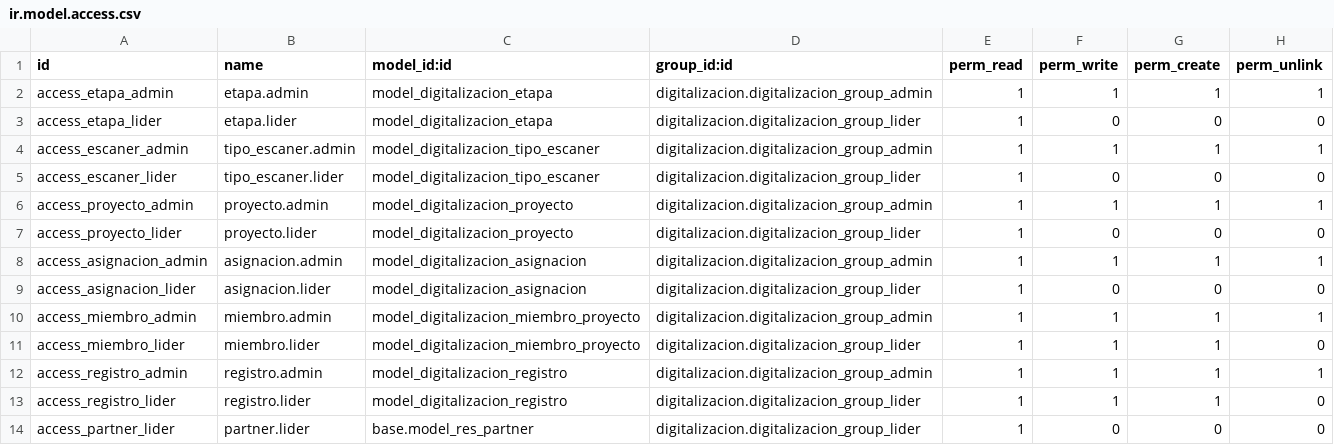
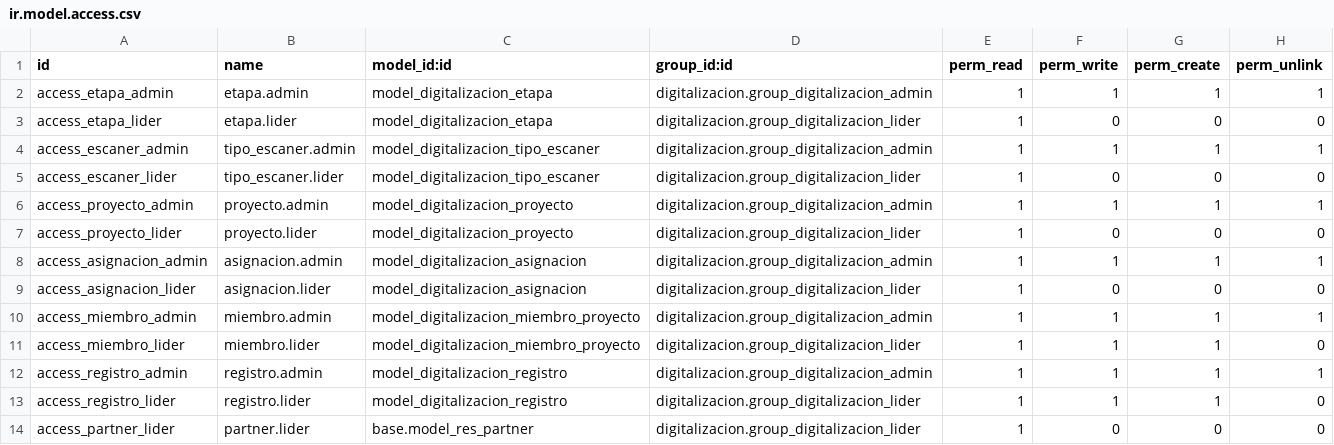
Before and after one commit to jimenaCastro73/modulo-digitalizacion-aporte, a CSV file: addons/digitalizacion/security/ir.model.access.csv, drawn as a sheet.

```diff
--- a/addons/digitalizacion/security/ir.model.access.csv
+++ b/addons/digitalizacion/security/ir.model.access.csv
@@ -1,14 +1,14 @@
 id,name,model_id:id,group_id:id,perm_read,perm_write,perm_create,perm_unlink
-access_etapa_admin,etapa.admin,model_digitalizacion_etapa,digitalizacion.digitalizacion_group_admin,1,1,1,1
-access_etapa_lider,etapa.lider,model_digitalizacion_etapa,digitalizacion.digitalizacion_group_lider,1,0,0,0
-access_escaner_admin,tipo_escaner.admin,model_digitalizacion_tipo_escaner,digitalizacion.digitalizacion_group_admin,1,1,1,1
-access_escaner_lider,tipo_escaner.lider,model_digitalizacion_tipo_escaner,digitalizacion.digitalizacion_group_lider,1,0,0,0
-access_proyecto_admin,proyecto.admin,model_digitalizacion_proyecto,digitalizacion.digitalizacion_group_admin,1,1,1,1
-access_proyecto_lider,proyecto.lider,model_digitalizacion_proyecto,digitalizacion.digitalizacion_group_lider,1,0,0,0
-access_asignacion_admin,asignacion.admin,model_digitalizacion_asignacion,digitalizacion.digitalizacion_group_admin,1,1,1,1
-access_asignacion_lider,asignacion.lider,model_digitalizacion_asignacion,digitalizacion.digitalizacion_group_lider,1,0,0,0
-access_miembro_admin,miembro.admin,model_digitalizacion_miembro_proyecto,digitalizacion.digitalizacion_group_admin,1,1,1,1
-access_miembro_lider,miembro.lider,model_digitalizacion_miembro_proyecto,digitalizacion.digitalizacion_group_lider,1,1,1,0
-access_registro_admin,registro.admin,model_digitalizacion_registro,digitalizacion.digitalizacion_group_admin,1,1,1,1
-access_registro_lider,registro.lider,model_digitalizacion_registro,digitalizacion.digitalizacion_group_lider,1,1,1,0
-access_partner_lider,partner.lider,base.model_res_partner,digitalizacion.digitalizacion_group_lider,1,0,0,0
+access_etapa_admin,etapa.admin,model_digitalizacion_etapa,digitalizacion.group_digitalizacion_admin,1,1,1,1
+access_etapa_lider,etapa.lider,model_digitalizacion_etapa,digitalizacion.group_digitalizacion_lider,1,0,0,0
+access_escaner_admin,tipo_escaner.admin,model_digitalizacion_tipo_escaner,digitalizacion.group_digitalizacion_admin,1,1,1,1
+access_escaner_lider,tipo_escaner.lider,model_digitalizacion_tipo_escaner,digitalizacion.group_digitalizacion_lider,1,0,0,0
+access_proyecto_admin,proyecto.admin,model_digitalizacion_proyecto,digitalizacion.group_digitalizacion_admin,1,1,1,1
+access_proyecto_lider,proyecto.lider,model_digitalizacion_proyecto,digitalizacion.group_digitalizacion_lider,1,0,0,0
+access_asignacion_admin,asignacion.admin,model_digitalizacion_asignacion,digitalizacion.group_digitalizacion_admin,1,1,1,1
+access_asignacion_lider,asignacion.lider,model_digitalizacion_asignacion,digitalizacion.group_digitalizacion_lider,1,0,0,0
+access_miembro_admin,miembro.admin,model_digitalizacion_miembro_proyecto,digitalizacion.group_digitalizacion_admin,1,1,1,1
+access_miembro_lider,miembro.lider,model_digitalizacion_miembro_proyecto,digitalizacion.group_digitalizacion_lider,1,1,1,0
+access_registro_admin,registro.admin,model_digitalizacion_registro,digitalizacion.group_digitalizacion_admin,1,1,1,1
+access_registro_lider,registro.lider,model_digitalizacion_registro,digitalizacion.group_digitalizacion_lider,1,1,1,0
+access_partner_lider,partner.lider,base.model_res_partner,digitalizacion.group_digitalizacion_lider,1,0,0,0
```
Also changed, not shown: 10 other files.
